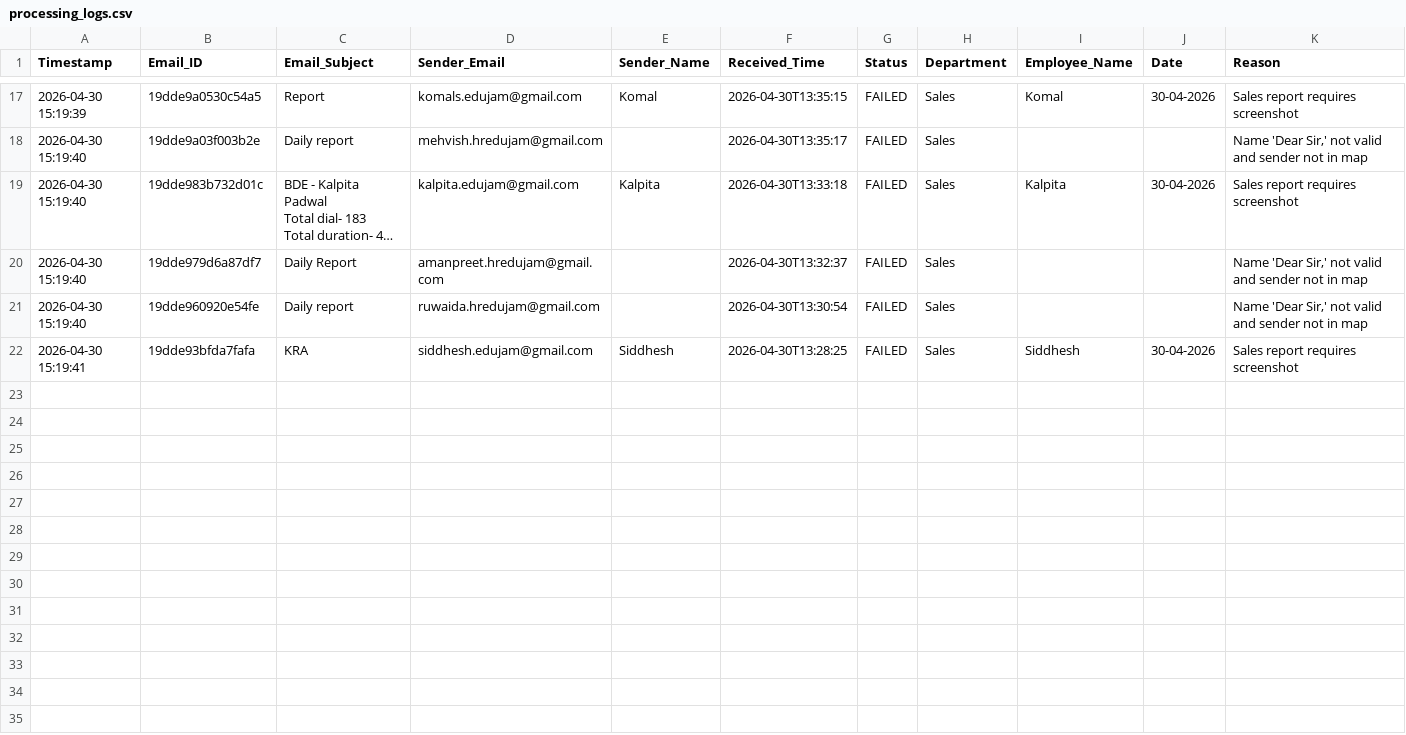
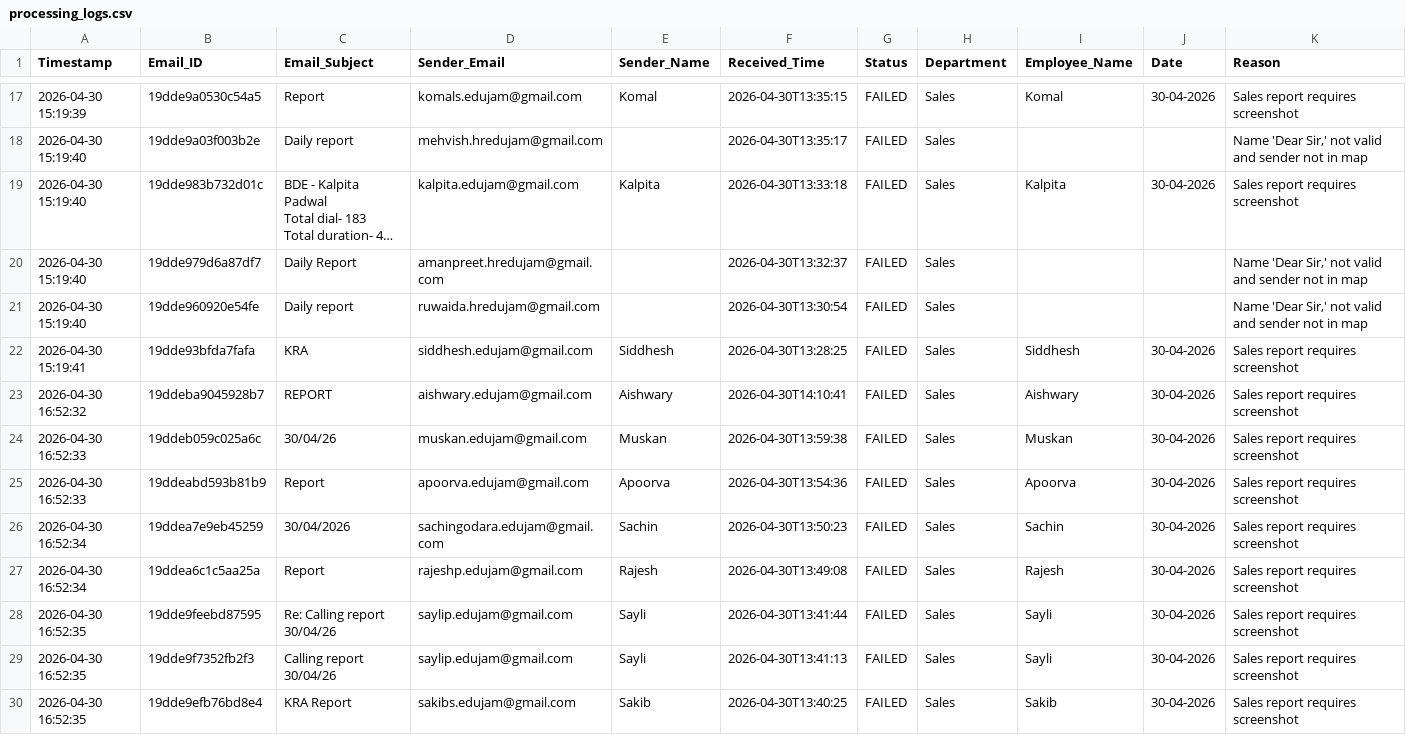
Before and after one commit to Hardik0241/Report_Automation, a CSV file: Working_Report_Editor/logs/processing_logs.csv, drawn as a sheet; only a part is shown, gaps mark what is left out; long unchanged cells end in …; rows hold the shown columns only; the diff covers the shown part only; the diff names each change by its address in the sheet, - before the commit and + after, or states it on an @@ line.

```diff
--- a/Working_Report_Editor/logs/processing_logs.csv
+++ b/Working_Report_Editor/logs/processing_logs.csv
+row 23: 2026-04-30 16:52:32 | 19ddeba9045928b7 | REPORT | aishwary.edujam@gmail.com | Aishwary | 2026-04-30T14:10:41 | FAILED | Sales | Aishwary | 30-04-2026 | Sales report requires screenshot
+row 24: 2026-04-30 16:52:33 | 19ddeb059c025a6c | 30/04/26 | muskan.edujam@gmail.com | Muskan | 2026-04-30T13:59:38 | FAILED | Sales | Muskan | 30-04-2026 | Sales report requires screenshot
+row 25: 2026-04-30 16:52:33 | 19ddeabd593b81b9 | Report | apoorva.edujam@gmail.com | Apoorva | 2026-04-30T13:54:36 | FAILED | Sales | Apoorva | 30-04-2026 | Sales report requires screenshot
+row 26: 2026-04-30 16:52:34 | 19ddea7e9eb45259 | 30/04/2026 | sachingodara.edujam@gmail.com | Sachin | 2026-04-30T13:50:23 | FAILED | Sales | Sachin | 30-04-2026 | Sales report requires screenshot
+row 27: 2026-04-30 16:52:34 | 19ddea6c1c5aa25a | Report | rajeshp.edujam@gmail.com | Rajesh | 2026-04-30T13:49:08 | FAILED | Sales | Rajesh | 30-04-2026 | Sales report requires screenshot
+row 28: 2026-04-30 16:52:35 | 19dde9feebd87595 | Re: Calling report 30/04/26 | saylip.edujam@gmail.com | Sayli | 2026-04-30T13:41:44 | FAILED | Sales | Sayli | 30-04-2026 | Sales report requires screenshot
+row 29: 2026-04-30 16:52:35 | 19dde9f7352fb2f3 | Calling report 30/04/26 | saylip.edujam@gmail.com | Sayli | 2026-04-30T13:41:13 | FAILED | Sales | Sayli | 30-04-2026 | Sales report requires screenshot
+row 30: 2026-04-30 16:52:35 | 19dde9efb76bd8e4 | KRA Report | sakibs.edujam@gmail.com | Sakib | 2026-04-30T13:40:25 | FAILED | Sales | Sakib | 30-04-2026 | Sales report requires screenshot
```
Also changed, not shown: 7 added rows elsewhere in this file.
